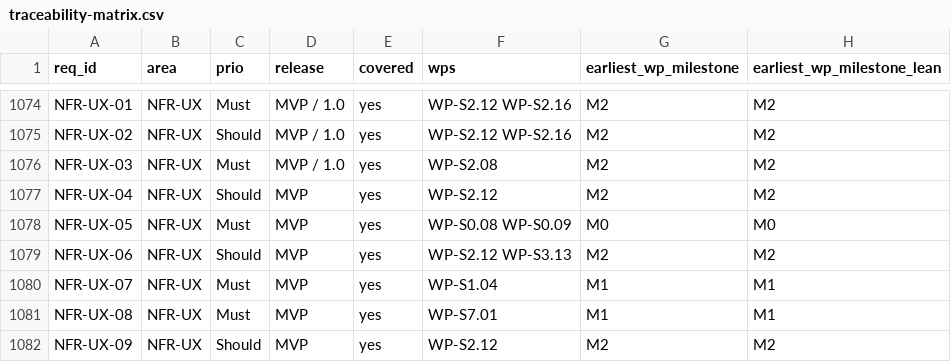
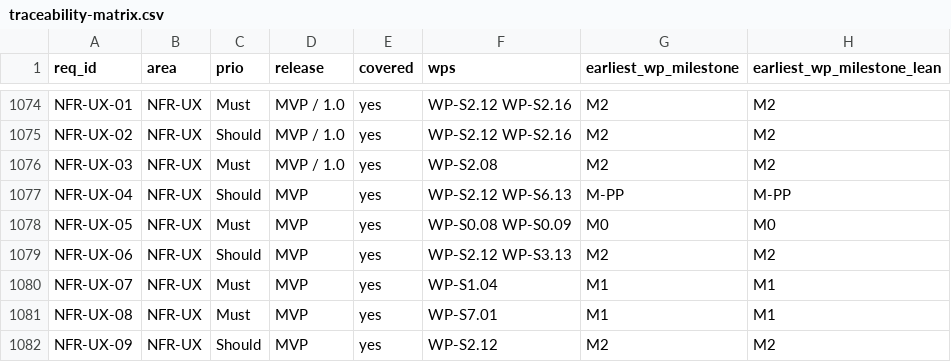
Before and after one commit to Ironkode787/ElektraWatt, a CSV file: docs/plan/traceability-matrix.csv, drawn as a sheet; only a part is shown, gaps mark what is left out.

```diff
--- a/docs/plan/traceability-matrix.csv
+++ b/docs/plan/traceability-matrix.csv
@@ -1076,3 +1076,3 @@ NFR-UX-02,NFR-UX,Should,MVP / 1.0,yes,WP-S2.12 WP-S2.16,M2,M2
 NFR-UX-03,NFR-UX,Must,MVP / 1.0,yes,WP-S2.08,M2,M2
-NFR-UX-04,NFR-UX,Should,MVP,yes,WP-S2.12,M2,M2
+NFR-UX-04,NFR-UX,Should,MVP,yes,WP-S2.12 WP-S6.13,M-PP,M-PP
 NFR-UX-05,NFR-UX,Must,MVP,yes,WP-S0.08 WP-S0.09,M0,M0
```
Also changed, not shown: docs/plan/milestones.csv, docs/plan/work-packages.csv, 29 other files.
